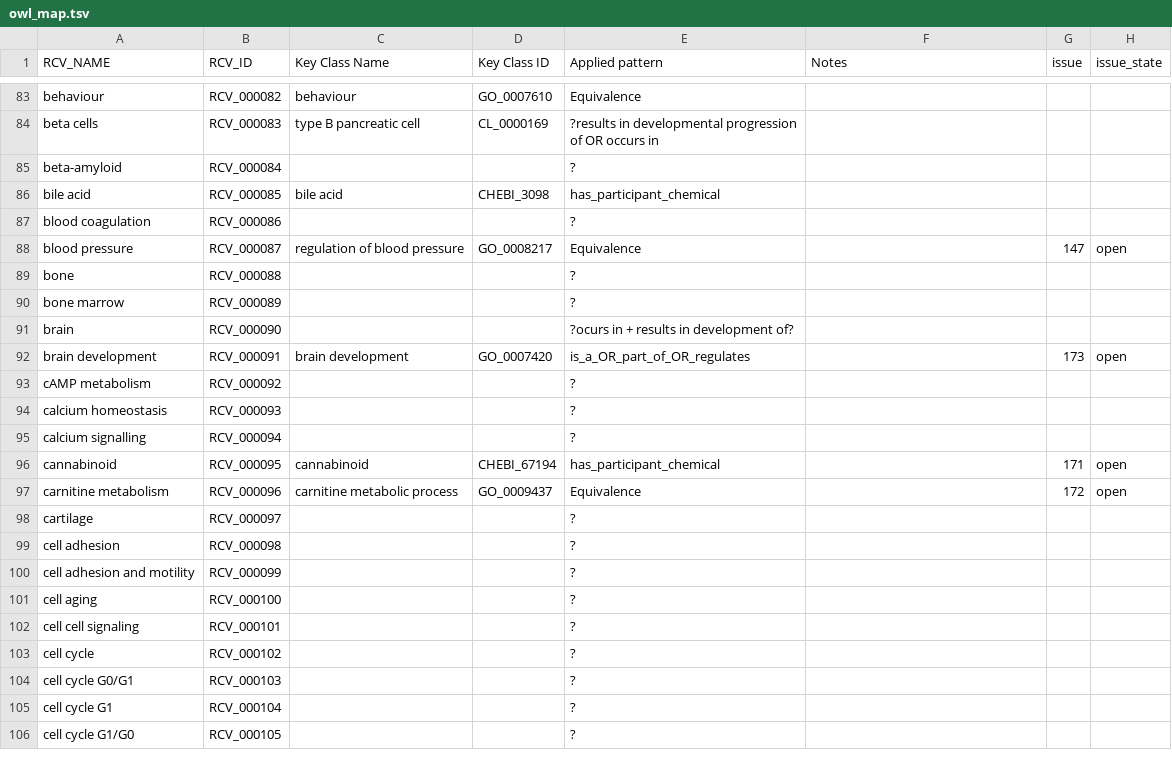
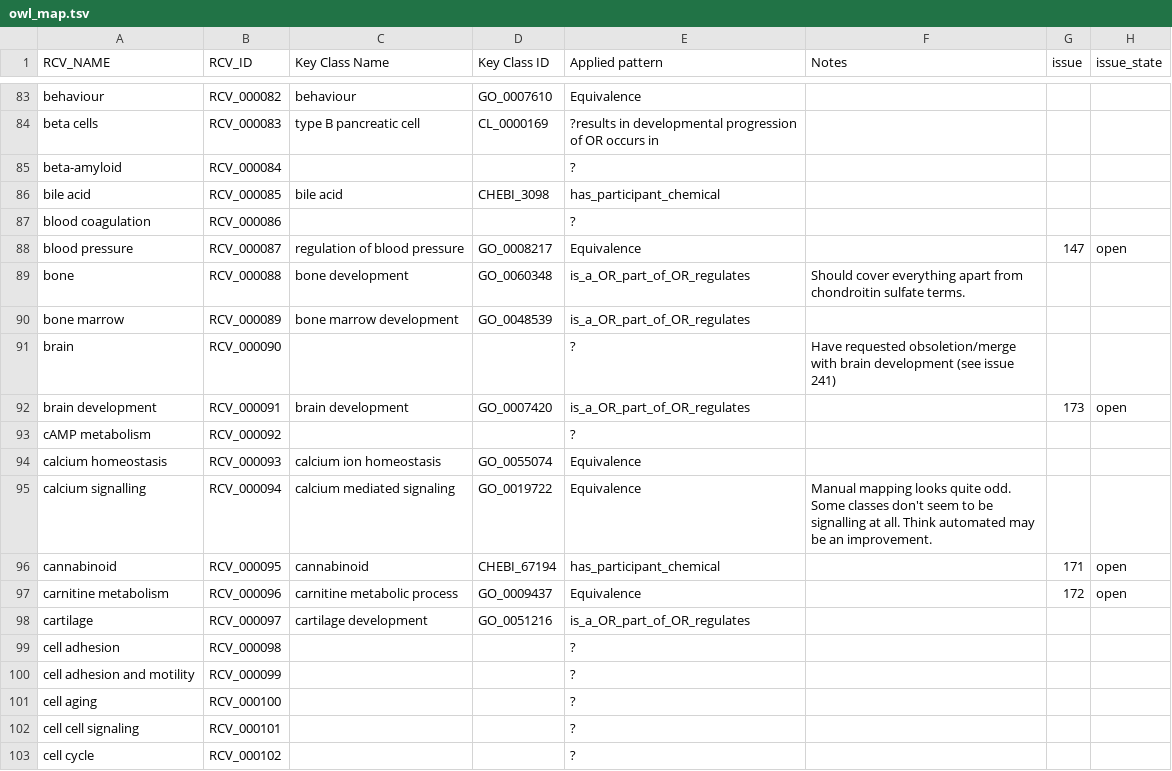
Before and after one commit to GO-ROCHE-COLLAB/Roche_CV_mapping, a TSV file: mapping_tables/owl_map.tsv, drawn as a sheet; only a part is shown, gaps mark what is left out; the shorter side is filled out with more unchanged rows; the diff covers the shown part only.

Commit message:
more mappings

```diff
--- a/mapping_tables/owl_map.tsv
+++ b/mapping_tables/owl_map.tsv
@@ -88,12 +88,12 @@ blood coagulation	RCV_000086			?
 blood pressure	RCV_000087	regulation of blood pressure	GO_0008217	Equivalence		147	open
-bone	RCV_000088			?			
-bone marrow	RCV_000089			?			
-brain	RCV_000090			?ocurs in + results in development of?			
+bone	RCV_000088	bone development	GO_0060348	is_a_OR_part_of_OR_regulates	Should cover everything apart from chondroitin sulfate terms.		
+bone marrow	RCV_000089	bone marrow development	GO_0048539	is_a_OR_part_of_OR_regulates			
+brain	RCV_000090			?	Have requested obsoletion/merge with brain development (see issue 241)		
 brain development	RCV_000091	brain development	GO_0007420	is_a_OR_part_of_OR_regulates		173	open
 cAMP metabolism	RCV_000092			?			
-calcium homeostasis	RCV_000093			?			
-calcium signalling	RCV_000094			?			
+calcium homeostasis	RCV_000093	calcium ion homeostasis	GO_0055074	Equivalence			
+calcium signalling	RCV_000094	calcium mediated signaling	GO_0019722	Equivalence	Manual mapping looks quite odd.  Some classes don't seem to be signalling at all.  Think automated may be an improvement.		
 cannabinoid	RCV_000095	cannabinoid	CHEBI_67194	has_participant_chemical		171	open
 carnitine metabolism	RCV_000096	carnitine metabolic process	GO_0009437	Equivalence		172	open
-cartilage	RCV_000097			?			
+cartilage	RCV_000097	cartilage development	GO_0051216	is_a_OR_part_of_OR_regulates			
 cell adhesion	RCV_000098			?			
```
Also changed, not shown: 31 edited cells elsewhere in this file.
